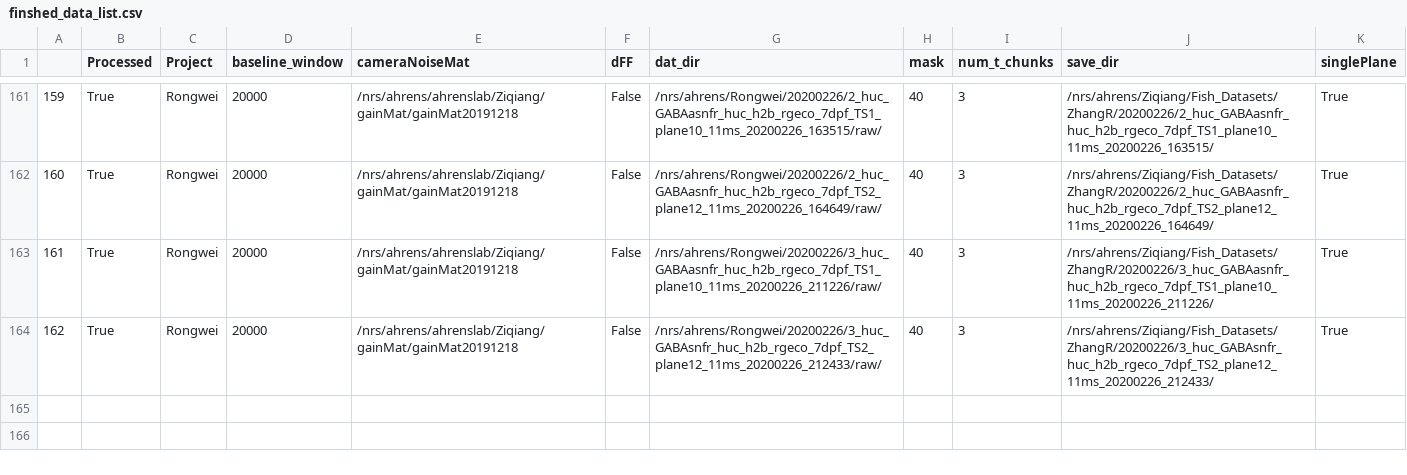
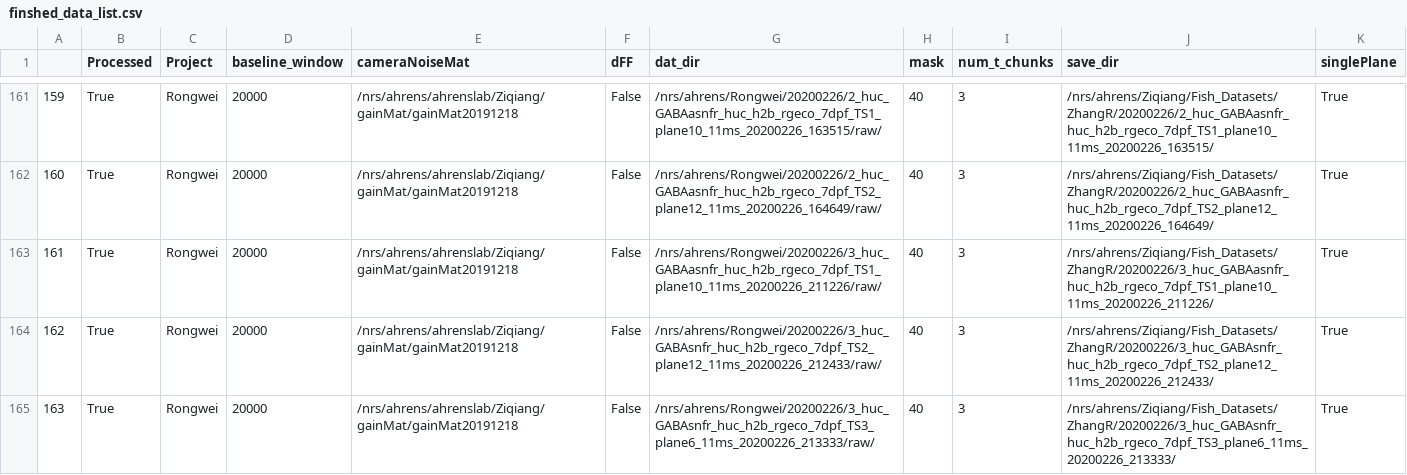
Before and after one commit to zqwei/Ahrenslab_data_processing, a CSV file: finshed_data_list.csv, drawn as a sheet; only a part is shown, gaps mark what is left out.

```diff
--- a/finshed_data_list.csv
+++ b/finshed_data_list.csv
@@ -164 +164,2 @@
 162,True,Rongwei,20000,/nrs/ahrens/ahrenslab/Ziqiang/gainMat/gainMat20191218,False,/nrs/ahrens/Rongwei/20200226/3_huc_GABAsnfr_huc_h2b_rgeco_7dpf_TS2_plane12_11ms_20200226_212433/raw/,40,3,/nrs/ahrens/Ziqiang/Fish_Datasets/ZhangR/20200226/3_huc_GABAsnfr_huc_h2b_rgeco_7dpf_TS2_plane12_11ms_20200226_212433/,True
+163,True,Rongwei,20000,/nrs/ahrens/ahrenslab/Ziqiang/gainMat/gainMat20191218,False,/nrs/ahrens/Rongwei/20200226/3_huc_GABAsnfr_huc_h2b_rgeco_7dpf_TS3_plane6_11ms_20200226_213333/raw/,40,3,/nrs/ahrens/Ziqiang/Fish_Datasets/ZhangR/20200226/3_huc_GABAsnfr_huc_h2b_rgeco_7dpf_TS3_plane6_11ms_20200226_213333/,True
```
Also changed, not shown: data_list.csv.
